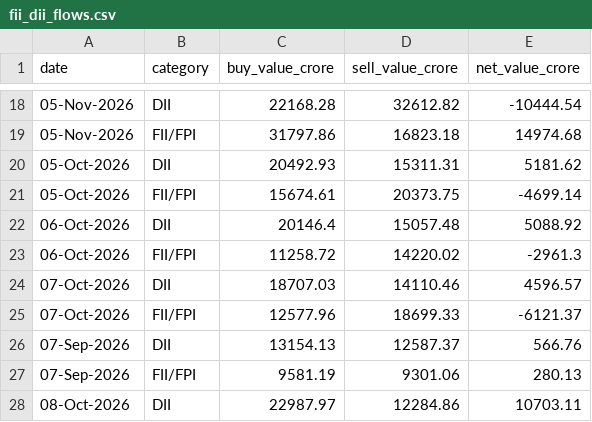
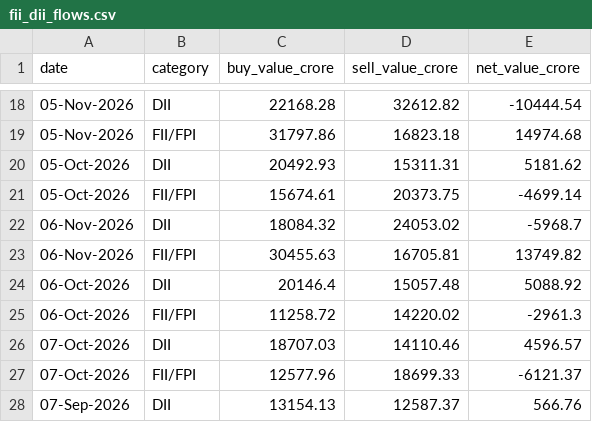
Before and after one commit to NitinSivach/nifty-rotation, a CSV file: data/fii_dii_flows.csv, drawn as a sheet; only a part is shown, gaps mark what is left out; the shorter side is filled out with more unchanged rows; the diff names each change by its address in the sheet, - before the commit and + after, or states it on an @@ line.

```diff
--- a/data/fii_dii_flows.csv
+++ b/data/fii_dii_flows.csv
+row 22: 06-Nov-2026 | DII | 18084.32 | 24053.02 | -5968.7
+row 23: 06-Nov-2026 | FII/FPI | 30455.63 | 16705.81 | 13749.82
```
